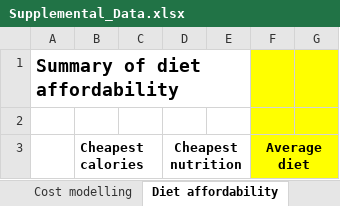
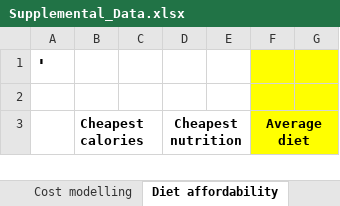
Before and after one commit to allfed/allfed-integrated-model, an Excel workbook: Supplemental_Data.xlsx, sheet Diet affordability, drawn as a sheet; only a part is shown; values as stored, in another font and other column widths than the file's, no borders; the diff names each change by its address in the sheet, - before the commit and + after, or states it on an @@ line.

```diff
--- a/Supplemental_Data.xlsx (sheet Diet affordability)
+++ b/Supplemental_Data.xlsx (sheet Diet affordability)
-A1: Summary of diet affordability
+A1: '
```
Also changed, not shown: sheet Cost modelling, sheet Crop Model ASRS Relocation Lowe, sheet Crop Model ASRS Relocation Uppe, sheet Crop Model ASRS Relocation Esti, sheet Crop years, 23 other files.
